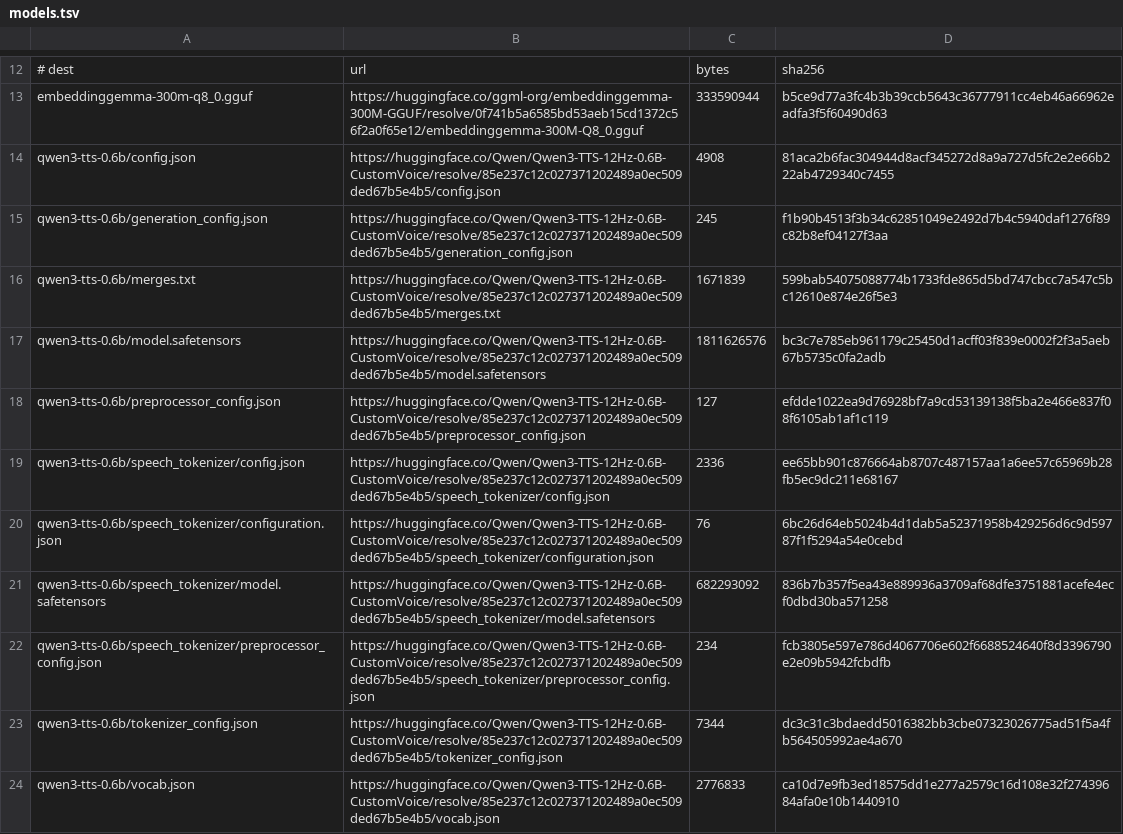
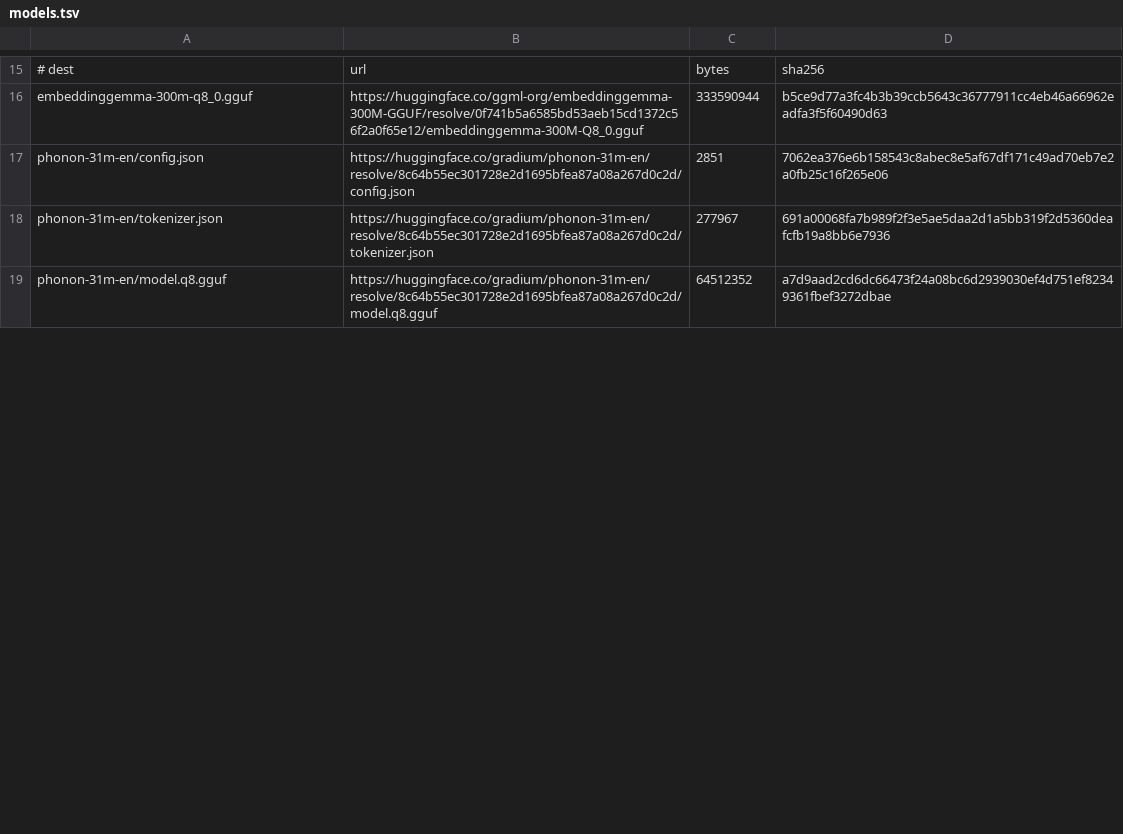
Before and after one commit to moonshine-ai/moonshine-kcd2-ai, a TSV file: scripts/models.tsv, drawn as a sheet; only a part is shown, gaps mark what is left out; removed rows and columns are numbered as before the commit, all else as after; the diff covers the shown part only; the diff names each change by its address in the sheet, - before the commit and + after, or states it on an @@ line.

Commit message:
Switch to Phonon for TTS

```diff
--- a/scripts/models.tsv
+++ b/scripts/models.tsv
-row 14: qwen3-tts-0.6b/config.json | https://huggingface.co/Qwen/Qwen3-TTS-12Hz-0.6B-CustomVoice/resolve/85e237c12c027371202489a0ec509ded67b5e4b5/config.json | 4908 | 81aca2b6fac304944d8acf345272d8a9a727d5fc2e2e66b222ab4729340c7455
-row 15: qwen3-tts-0.6b/generation_config.json | https://huggingface.co/Qwen/Qwen3-TTS-12Hz-0.6B-CustomVoice/resolve/85e237c12c027371202489a0ec509ded67b5e4b5/generation_config.json | 245 | f1b90b4513f3b34c62851049e2492d7b4c5940daf1276f89c82b8ef04127f3aa
-row 16: qwen3-tts-0.6b/merges.txt | https://huggingface.co/Qwen/Qwen3-TTS-12Hz-0.6B-CustomVoice/resolve/85e237c12c027371202489a0ec509ded67b5e4b5/merges.txt | 1671839 | 599bab54075088774b1733fde865d5bd747cbcc7a547c5bc12610e874e26f5e3
-row 17: qwen3-tts-0.6b/model.safetensors | https://huggingface.co/Qwen/Qwen3-TTS-12Hz-0.6B-CustomVoice/resolve/85e237c12c027371202489a0ec509ded67b5e4b5/model.safetensors | 1811626576 | bc3c7e785eb961179c25450d1acff03f839e0002f2f3a5aeb67b5735c0fa2adb
-row 18: qwen3-tts-0.6b/preprocessor_config.json | https://huggingface.co/Qwen/Qwen3-TTS-12Hz-0.6B-CustomVoice/resolve/85e237c12c027371202489a0ec509ded67b5e4b5/preprocessor_config.json | 127 | efdde1022ea9d76928bf7a9cd53139138f5ba2e466e837f08f6105ab1af1c119
-row 19: qwen3-tts-0.6b/speech_tokenizer/config.json | https://huggingface.co/Qwen/Qwen3-TTS-12Hz-0.6B-CustomVoice/resolve/85e237c12c027371202489a0ec509ded67b5e4b5/speech_tokenizer/config.json | 2336 | ee65bb901c876664ab8707c487157aa1a6ee57c65969b28fb5ec9dc211e68167
-row 20: qwen3-tts-0.6b/speech_tokenizer/configuration.json | https://huggingface.co/Qwen/Qwen3-TTS-12Hz-0.6B-CustomVoice/resolve/85e237c12c027371202489a0ec509ded67b5e4b5/speech_tokenizer/configuration.json | 76 | 6bc26d64eb5024b4d1dab5a52371958b429256d6c9d59787f1f5294a54e0cebd
-row 21: qwen3-tts-0.6b/speech_tokenizer/model.safetensors | https://huggingface.co/Qwen/Qwen3-TTS-12Hz-0.6B-CustomVoice/resolve/85e237c12c027371202489a0ec509ded67b5e4b5/speech_tokenizer/model.safetensors | 682293092 | 836b7b357f5ea43e889936a3709af68dfe3751881acefe4ecf0dbd30ba571258
-row 22: qwen3-tts-0.6b/speech_tokenizer/preprocessor_config.json | https://huggingface.co/Qwen/Qwen3-TTS-12Hz-0.6B-CustomVoice/resolve/85e237c12c027371202489a0ec509ded67b5e4b5/speech_tokenizer/preprocessor_config.json | 234 | fcb3805e597e786d4067706e602f6688524640f8d3396790e2e09b5942fcbdfb
-row 23: qwen3-tts-0.6b/tokenizer_config.json | https://huggingface.co/Qwen/Qwen3-TTS-12Hz-0.6B-CustomVoice/resolve/85e237c12c027371202489a0ec509ded67b5e4b5/tokenizer_config.json | 7344 | dc3c31c3bdaedd5016382bb3cbe07323026775ad51f5a4fb564505992ae4a670
-row 24: qwen3-tts-0.6b/vocab.json | https://huggingface.co/Qwen/Qwen3-TTS-12Hz-0.6B-CustomVoice/resolve/85e237c12c027371202489a0ec509ded67b5e4b5/vocab.json | 2776833 | ca10d7e9fb3ed18575dd1e277a2579c16d108e32f27439684afa0e10b1440910
+row 17: phonon-31m-en/config.json | https://huggingface.co/gradium/phonon-31m-en/resolve/8c64b55ec301728e2d1695bfea87a08a267d0c2d/config.json | 2851 | 7062ea376e6b158543c8abec8e5af67df171c49ad70eb7e2a0fb25c16f265e06
+row 18: phonon-31m-en/tokenizer.json | https://huggingface.co/gradium/phonon-31m-en/resolve/8c64b55ec301728e2d1695bfea87a08a267d0c2d/tokenizer.json | 277967 | 691a00068fa7b989f2f3e5ae5daa2d1a5bb319f2d5360deafcfb19a8bb6e7936
+row 19: phonon-31m-en/model.q8.gguf | https://huggingface.co/gradium/phonon-31m-en/resolve/8c64b55ec301728e2d1695bfea87a08a267d0c2d/model.q8.gguf | 64512352 | a7d9aad2cd6dc66473f24a08bc6d2939030ef4d751ef82349361fbef3272dbae
```
Also changed, not shown: 16 added rows and 1 edited cell elsewhere in this file, 21 other files.
